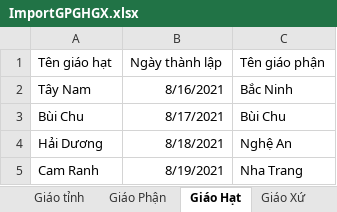
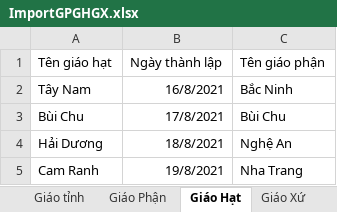
Before and after one commit to Hung-Nguyen00/so-gia-dinh-cong-giao, an Excel workbook: public/excels/ImportGPGHGX.xlsx, sheet Giáo Hạt, drawn as a sheet; values as stored, in another font and other column widths than the file's, no borders; the diff names each change by its address in the sheet, - before the commit and + after, or states it on an @@ line.

```diff
--- a/public/excels/ImportGPGHGX.xlsx (sheet Giáo Hạt)
+++ b/public/excels/ImportGPGHGX.xlsx (sheet Giáo Hạt)
-B2 (Ngày thành lập): 8/16/2021
+B2 (Ngày thành lập): 16/8/2021
-B3 (Ngày thành lập): 8/17/2021
+B3 (Ngày thành lập): 17/8/2021
-B4 (Ngày thành lập): 8/18/2021
+B4 (Ngày thành lập): 18/8/2021
-B5 (Ngày thành lập): 8/19/2021
+B5 (Ngày thành lập): 19/8/2021
```
Also changed, not shown: sheet Giáo Xứ, sheet Giáo Họ, sheet Giáo Phận, public/excels/ImportNhaDong.xlsx, public/excels/ImportSoGiaDinh.xlsx, 31 other files.
